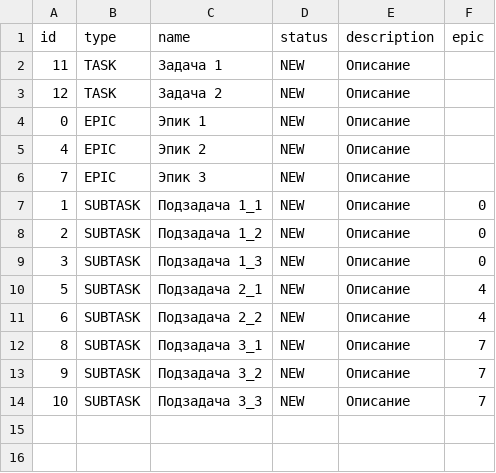
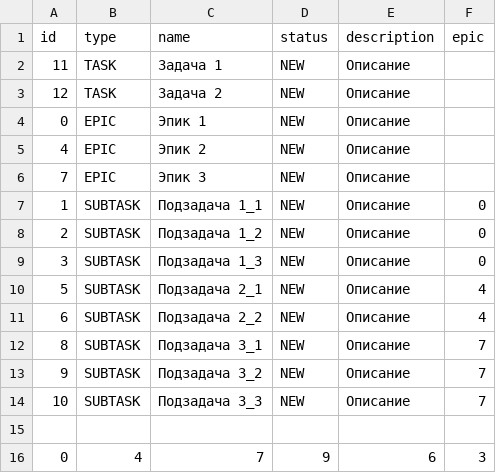
Before and after one commit to pnikishechkin/kanban, a CSV file: resources/defaultTasks.csv, drawn as a sheet.

```diff
--- a/resources/defaultTasks.csv
+++ b/resources/defaultTasks.csv
@@ -14 +14,3 @@ id,type,name,status,description,epic
 10,SUBTASK,Подзадача 3_3,NEW,Описание,7
+
+0,4,7,9,6,3
```
Also changed, not shown: resources/tasks.csv, 14 other files.
